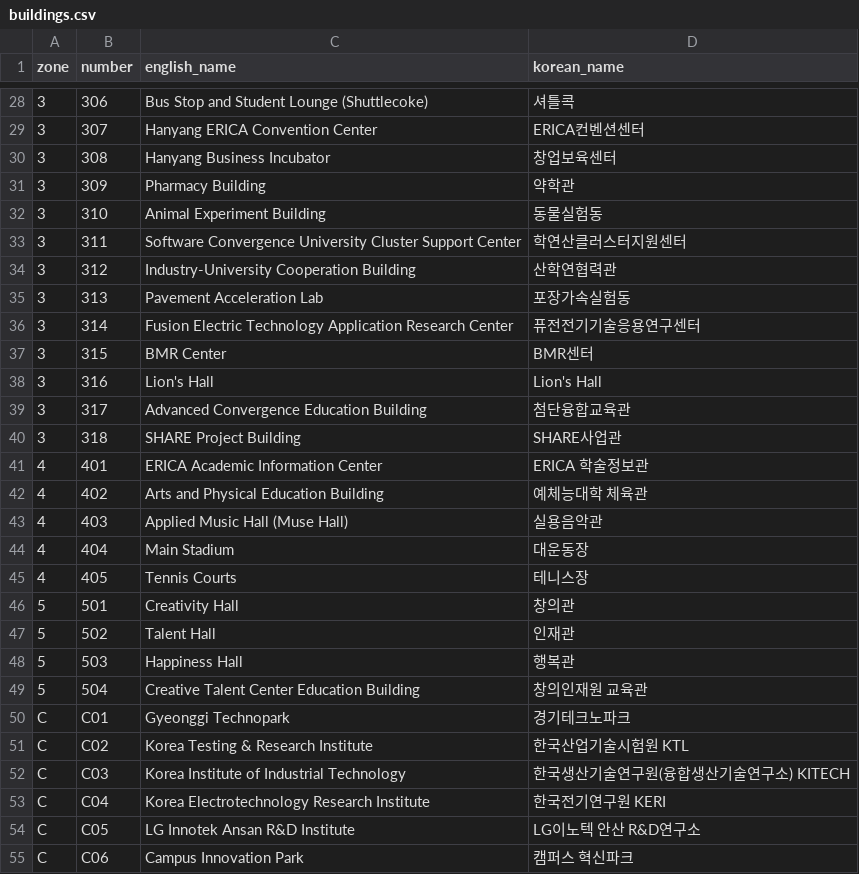
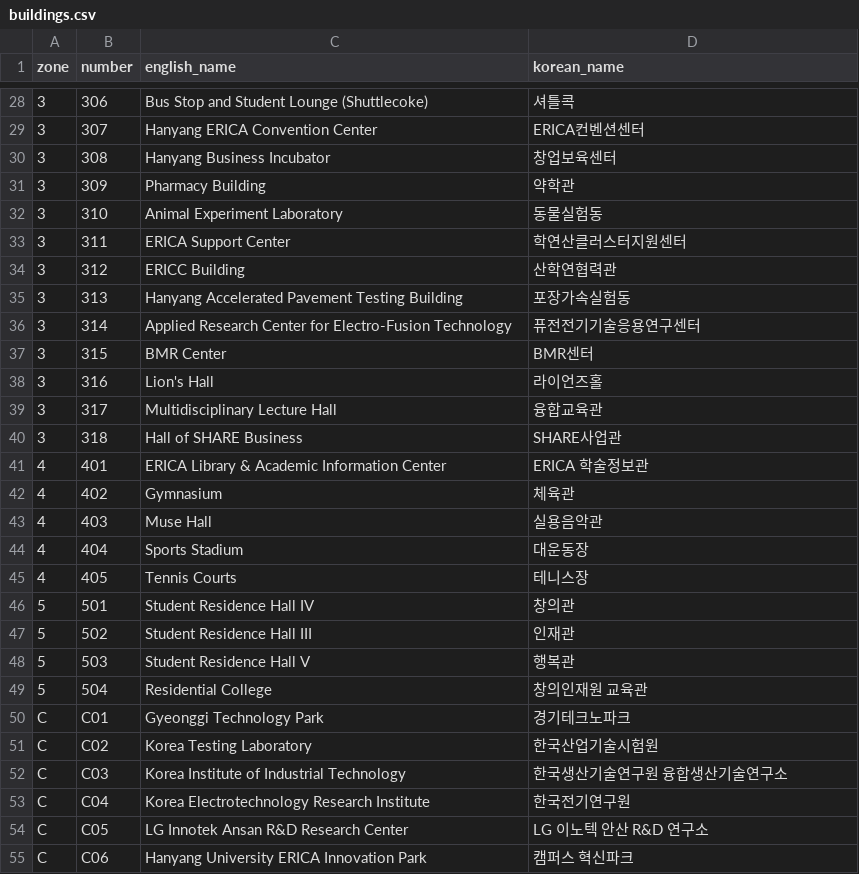
Before and after one commit to waaafiq/erica-nav, a CSV file: buildings.csv, drawn as a sheet; only a part is shown, gaps mark what is left out; the diff covers the shown part only.

```diff
--- a/buildings.csv
+++ b/buildings.csv
@@ -31,25 +31,25 @@ zone,number,english_name,korean_name
 3,309,Pharmacy Building,약학관
-3,310,Animal Experiment Building,동물실험동
-3,311,Software Convergence University Cluster Support Center,학연산클러스터지원센터
-3,312,Industry-University Cooperation Building,산학연협력관
-3,313,Pavement Acceleration Lab,포장가속실험동
-3,314,Fusion Electric Technology Application Research Center,퓨전전기기술응용연구센터
+3,310,Animal Experiment Laboratory,동물실험동
+3,311,ERICA Support Center,학연산클러스터지원센터
+3,312,ERICC Building,산학연협력관
+3,313,Hanyang Accelerated Pavement Testing Building,포장가속실험동
+3,314,Applied Research Center for Electro-Fusion Technology,퓨전전기기술응용연구센터
 3,315,BMR Center,BMR센터
-3,316,Lion's Hall,Lion's Hall
-3,317,Advanced Convergence Education Building,첨단융합교육관
-3,318,SHARE Project Building,SHARE사업관
-4,401,ERICA Academic Information Center,ERICA 학술정보관
-4,402,Arts and Physical Education Building,예체능대학 체육관
-4,403,Applied Music Hall (Muse Hall),실용음악관
-4,404,Main Stadium,대운동장
+3,316,Lion's Hall,라이언즈홀
+3,317,Multidisciplinary Lecture Hall,융합교육관
+3,318,Hall of SHARE Business,SHARE사업관
+4,401,ERICA Library & Academic Information Center,ERICA 학술정보관
+4,402,Gymnasium,체육관
+4,403,Muse Hall,실용음악관
+4,404,Sports Stadium,대운동장
 4,405,Tennis Courts,테니스장
-5,501,Creativity Hall,창의관
-5,502,Talent Hall,인재관
-5,503,Happiness Hall,행복관
-5,504,Creative Talent Center Education Building,창의인재원 교육관
-C,C01,Gyeonggi Technopark,경기테크노파크
-C,C02,Korea Testing & Research Institute,한국산업기술시험원 KTL
-C,C03,Korea Institute of Industrial Technology,한국생산기술연구원(융합생산기술연구소) KITECH
-C,C04,Korea Electrotechnology Research Institute,한국전기연구원 KERI
-C,C05,LG Innotek Ansan R&D Institute,LG이노텍 안산 R&D연구소
-C,C06,Campus Innovation Park,캠퍼스 혁신파크
+5,501,Student Residence Hall IV,창의관
+5,502,Student Residence Hall III,인재관
+5,503,Student Residence Hall V,행복관
+5,504,Residential College,창의인재원 교육관
+C,C01,Gyeonggi Technology Park,경기테크노파크
+C,C02,Korea Testing Laboratory,한국산업기술시험원
+C,C03,Korea Institute of Industrial Technology,한국생산기술연구원 융합생산기술연구소
+C,C04,Korea Electrotechnology Research Institute,한국전기연구원
+C,C05,LG Innotek Ansan R&D Research Center,LG 이노텍 안산 R&D 연구소
+C,C06,Hanyang University ERICA Innovation Park,캠퍼스 혁신파크
```
Also changed, not shown: 6 edited cells elsewhere in this file, 1 other file.
